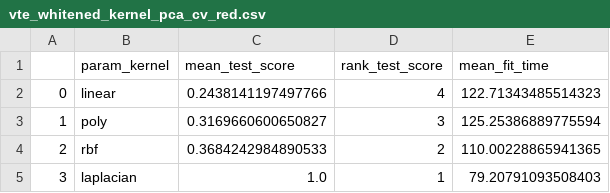
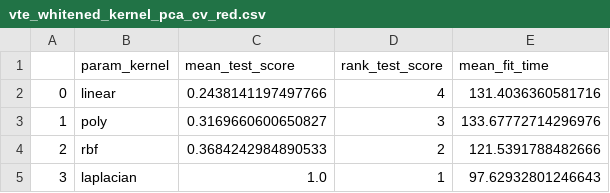
Before and after one commit to crb479/mcdevitt-trauma-ml, a CSV file: mtml/modeling/results/vte_whitened_kernel_pca_cv_red.csv, drawn as a sheet.

Commit message:
update VTE whitened kernel PCA results (re-run so fit time changes), add joblib verbosity option to whitened_kernel_pca, add argparse options to run_whitened_kernel_pca.py, dummy run_whitened_kernel_pca.sh (invokves --help option, that's it)

```diff
--- a/mtml/modeling/results/vte_whitened_kernel_pca_cv_red.csv
+++ b/mtml/modeling/results/vte_whitened_kernel_pca_cv_red.csv
@@ -1,5 +1,5 @@
 ,param_kernel,mean_test_score,rank_test_score,mean_fit_time
-0,linear,0.2438141197497766,4,122.71343485514323
-1,poly,0.3169660600650827,3,125.25386889775594
-2,rbf,0.3684242984890533,2,110.00228865941365
-3,laplacian,1.0,1,79.20791093508403
+0,linear,0.2438141197497766,4,131.4036360581716
+1,poly,0.3169660600650827,3,133.67772714296976
+2,rbf,0.3684242984890533,2,121.5391788482666
+3,laplacian,1.0,1,97.62932801246643
```
Also changed, not shown: mtml/modeling/results/vte_whitened_kernel_pca_cv_full.csv, 3 other files.
